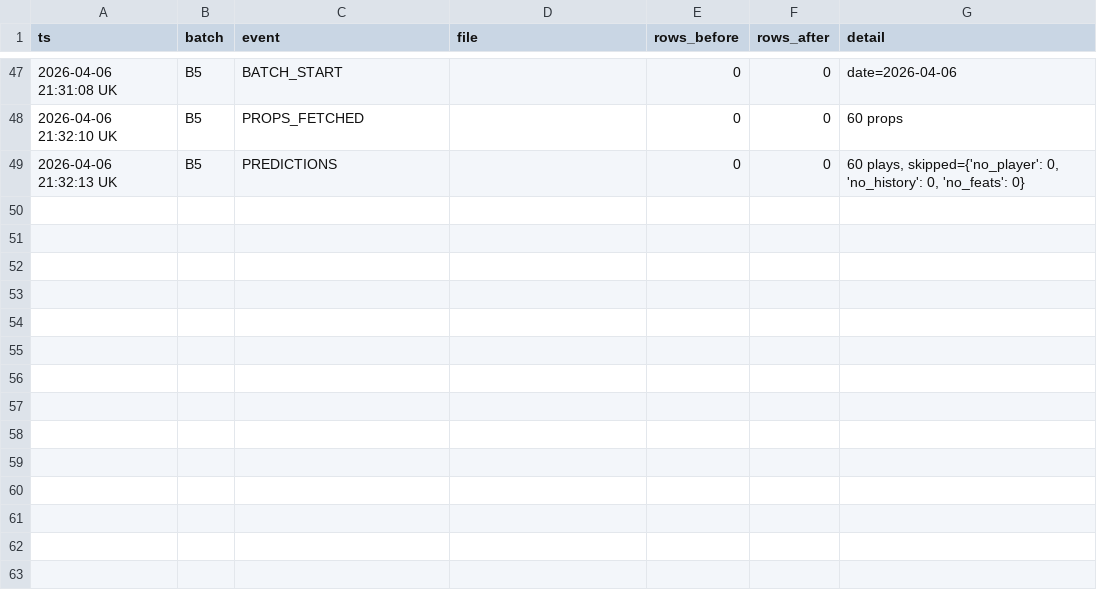
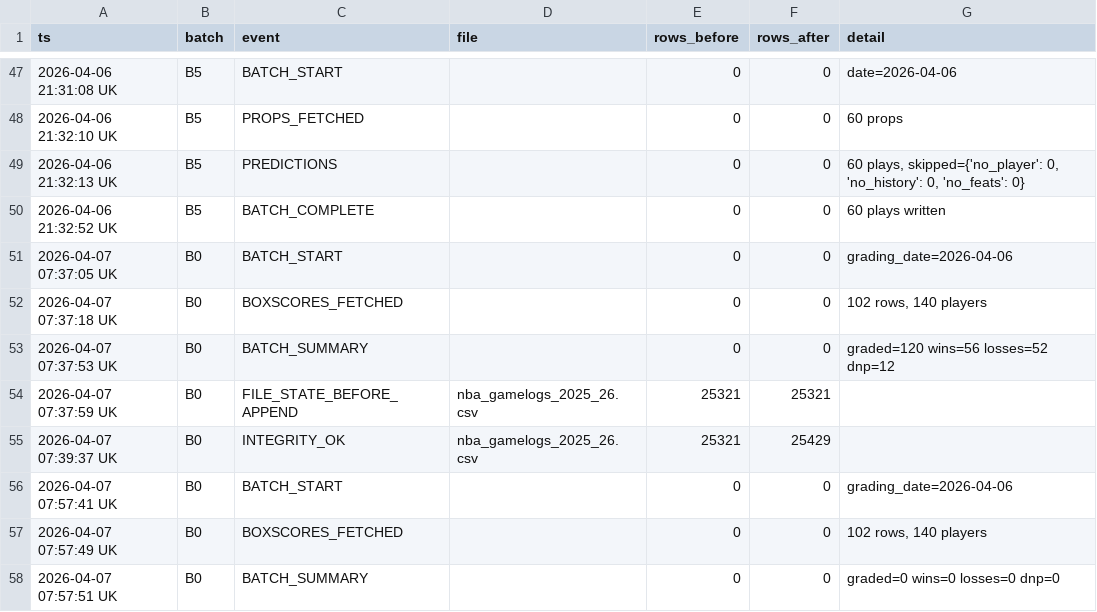
Before and after one commit to iamwerewolf1007/PropEdgeV17.0, a CSV file: data/audit_log.csv, drawn as a sheet; only a part is shown, gaps mark what is left out; the diff names each change by its address in the sheet, - before the commit and + after, or states it on an @@ line.

Commit message:
B0: grade 2026-04-06

```diff
--- a/data/audit_log.csv
+++ b/data/audit_log.csv
+row 50: 2026-04-06 21:32:52 UK | B5 | BATCH_COMPLETE |  | 0 | 0 | 60 plays written
+row 51: 2026-04-07 07:37:05 UK | B0 | BATCH_START |  | 0 | 0 | grading_date=2026-04-06
+row 52: 2026-04-07 07:37:18 UK | B0 | BOXSCORES_FETCHED |  | 0 | 0 | 102 rows, 140 players
+row 53: 2026-04-07 07:37:53 UK | B0 | BATCH_SUMMARY |  | 0 | 0 | graded=120 wins=56 losses=52 dnp=12
+row 54: 2026-04-07 07:37:59 UK | B0 | FILE_STATE_BEFORE_APPEND | nba_gamelogs_2025_26.csv | 25321 | 25321
+row 55: 2026-04-07 07:39:37 UK | B0 | INTEGRITY_OK | nba_gamelogs_2025_26.csv | 25321 | 25429
+row 56: 2026-04-07 07:57:41 UK | B0 | BATCH_START |  | 0 | 0 | grading_date=2026-04-06
+row 57: 2026-04-07 07:57:49 UK | B0 | BOXSCORES_FETCHED |  | 0 | 0 | 102 rows, 140 players
+row 58: 2026-04-07 07:57:51 UK | B0 | BATCH_SUMMARY |  | 0 | 0 | graded=0 wins=0 losses=0 dnp=0
```
Also changed, not shown: 9 other files.
